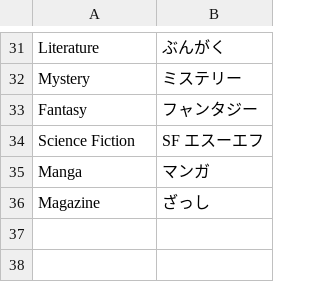
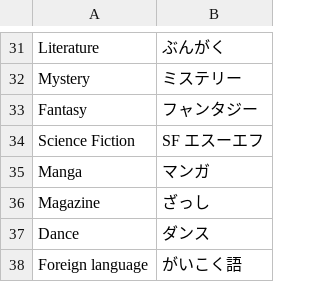
Before and after one commit to PatrykSypula/PatrykSypula.github.io, a CSV file: assets/assets/japanese/Sakura/Basic/Hobby.csv, drawn as a sheet; only a part is shown, gaps mark what is left out; the diff names each change by its address in the sheet, - before the commit and + after, or states it on an @@ line.

```diff
--- a/assets/assets/japanese/Sakura/Basic/Hobby.csv
+++ b/assets/assets/japanese/Sakura/Basic/Hobby.csv
+row 37: Dance | ダンス
+row 38: Foreign language | がいこく語
```
Also changed, not shown: assets/assets/japanese/Sakura/Basic/Days%20of%20the%20month.csv, assets/assets/japanese/Sakura/Basic/Months%20and%20time%20periods.csv, 8 other files.
